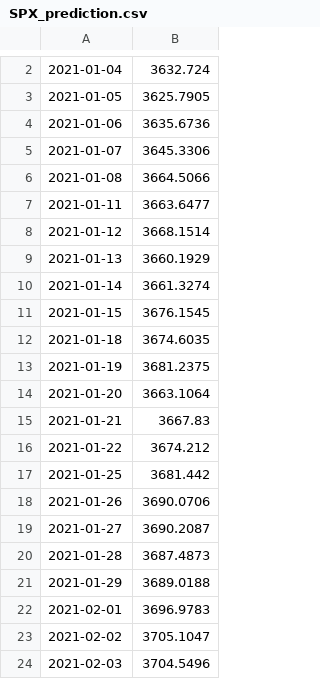
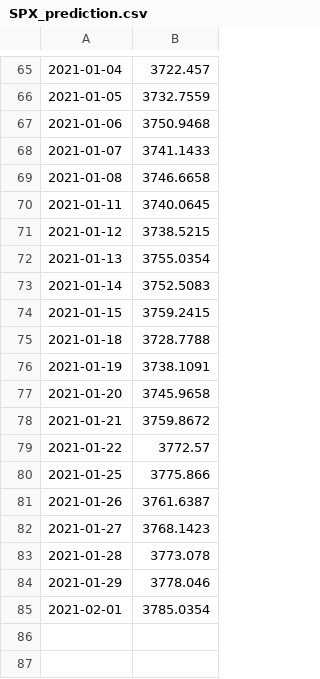
Before and after one commit to ianyu93/aasystem-app, a CSV file: prediction/SPX_prediction.csv, drawn as a sheet; only a part is shown, gaps mark what is left out; the diff covers the shown part only.

```diff
--- a/prediction/SPX_prediction.csv
+++ b/prediction/SPX_prediction.csv
@@ -2,23 +65,21 @@
-2021-01-04,3632.724
-2021-01-05,3625.7905
-2021-01-06,3635.6736
-2021-01-07,3645.3306
-2021-01-08,3664.5066
-2021-01-11,3663.6477
-2021-01-12,3668.1514
-2021-01-13,3660.1929
-2021-01-14,3661.3274
-2021-01-15,3676.1545
-2021-01-18,3674.6035
-2021-01-19,3681.2375
-2021-01-20,3663.1064
-2021-01-21,3667.83
-2021-01-22,3674.212
-2021-01-25,3681.442
-2021-01-26,3690.0706
-2021-01-27,3690.2087
-2021-01-28,3687.4873
-2021-01-29,3689.0188
-2021-02-01,3696.9783
-2021-02-02,3705.1047
-2021-02-03,3704.5496
+2021-01-04,3722.457
+2021-01-05,3732.7559
+2021-01-06,3750.9468
+2021-01-07,3741.1433
+2021-01-08,3746.6658
+2021-01-11,3740.0645
+2021-01-12,3738.5215
+2021-01-13,3755.0354
+2021-01-14,3752.5083
+2021-01-15,3759.2415
+2021-01-18,3728.7788
+2021-01-19,3738.1091
+2021-01-20,3745.9658
+2021-01-21,3759.8672
+2021-01-22,3772.57
+2021-01-25,3775.866
+2021-01-26,3761.6387
+2021-01-27,3768.1423
+2021-01-28,3773.078
+2021-01-29,3778.046
+2021-02-01,3785.0354
```
Also changed, not shown: 63 added rows elsewhere in this file, prediction/10YR_prediction.csv, prediction/GOLD_prediction.csv, 4 other files.
